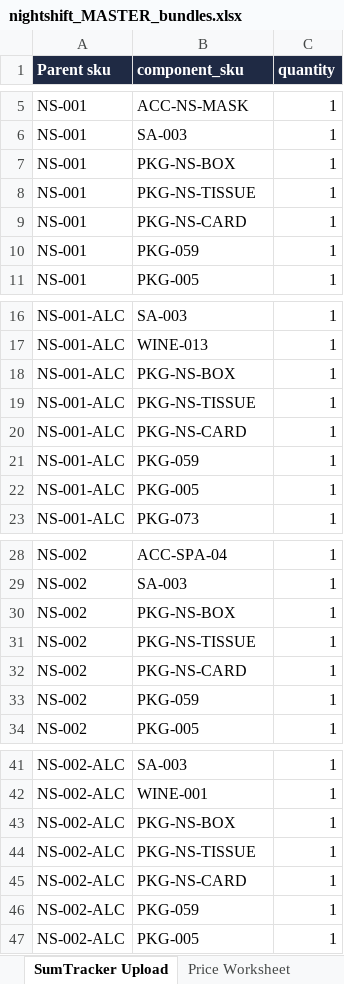
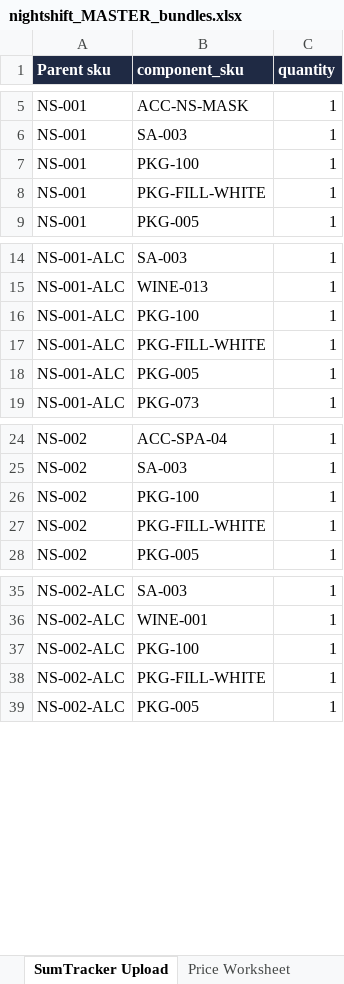
Before and after one commit to jgrasty123/Night-Shift-Gifts, an Excel workbook: catalog/nightshift_MASTER_bundles.xlsx, sheet SumTracker Upload, drawn as a sheet; only a part is shown, gaps mark what is left out; values as stored, in another font and other column widths than the file's, no borders; removed rows and columns are numbered as before the commit, all else as after; the diff covers the shown part only; the diff names each change by its address in the sheet, - before the commit and + after, or states it on an @@ line.

Commit message:
Packaging: white box/fill for mom-baby, black box/fill for dads; recipes.json source of truth

```diff
--- a/catalog/nightshift_MASTER_bundles.xlsx (sheet SumTracker Upload)
+++ b/catalog/nightshift_MASTER_bundles.xlsx (sheet SumTracker Upload)
-B7 (component_sku): PKG-NS-BOX
+B7 (component_sku): PKG-100
-B8 (component_sku): PKG-NS-TISSUE
+B8 (component_sku): PKG-FILL-WHITE
-row 9: NS-001 | PKG-NS-CARD | 1
-row 10: NS-001 | PKG-059 | 1
-B16 (component_sku): PKG-NS-BOX
+B16 (component_sku): PKG-100
-B17 (component_sku): PKG-NS-TISSUE
+B17 (component_sku): PKG-FILL-WHITE
-row 20: NS-001-ALC | PKG-NS-CARD | 1
-row 21: NS-001-ALC | PKG-059 | 1
-B26 (component_sku): PKG-NS-BOX
+B26 (component_sku): PKG-100
-B27 (component_sku): PKG-NS-TISSUE
+B27 (component_sku): PKG-FILL-WHITE
-row 32: NS-002 | PKG-NS-CARD | 1
-row 33: NS-002 | PKG-059 | 1
-B37 (component_sku): PKG-NS-BOX
+B37 (component_sku): PKG-100
-B38 (component_sku): PKG-NS-TISSUE
+B38 (component_sku): PKG-FILL-WHITE
-row 45: NS-002-ALC | PKG-NS-CARD | 1
-row 46: NS-002-ALC | PKG-059 | 1
```
Also changed, not shown: 28 removed rows and 28 edited cells elsewhere in this sheet, sheet Night Shift Master Bundles, sheet New Components, sheet Price Worksheet, sheet Open Flags, sheet Read Me, formulas that keep their value, 6 other files.
